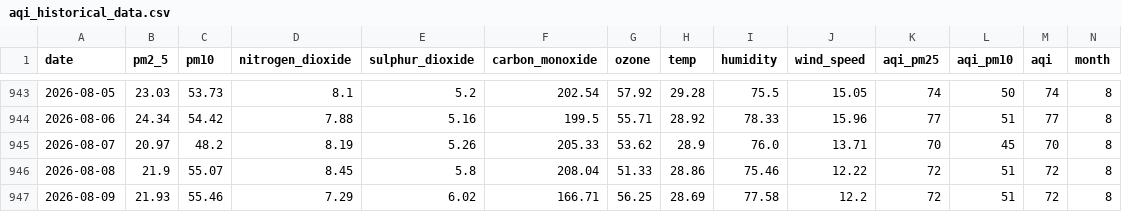
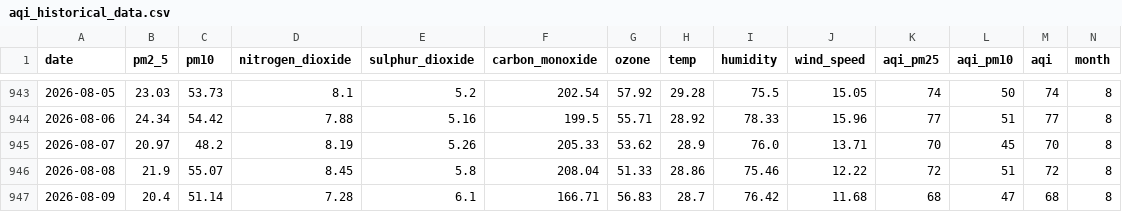
Before and after one commit to jaweriafaheem/AQIPrediction, a CSV file: aqi_historical_data.csv, drawn as a sheet; only a part is shown, gaps mark what is left out; the diff names each change by its address in the sheet, - before the commit and + after, or states it on an @@ line.

```diff
--- a/aqi_historical_data.csv
+++ b/aqi_historical_data.csv
-B947 (pm2_5): 21.93
+B947 (pm2_5): 20.4
-C947 (pm10): 55.46
+C947 (pm10): 51.14
-D947 (nitrogen_dioxide): 7.29
+D947 (nitrogen_dioxide): 7.28
-E947 (sulphur_dioxide): 6.02
+E947 (sulphur_dioxide): 6.1
-G947 (ozone): 56.25
+G947 (ozone): 56.83
-H947 (temp): 28.69
+H947 (temp): 28.7
-I947 (humidity): 77.58
+I947 (humidity): 76.42
-J947 (wind_speed): 12.2
+J947 (wind_speed): 11.68
-K947 (aqi_pm25): 72
+K947 (aqi_pm25): 68
-L947 (aqi_pm10): 51
+L947 (aqi_pm10): 47
-M947 (aqi): 72
+M947 (aqi): 68
```
